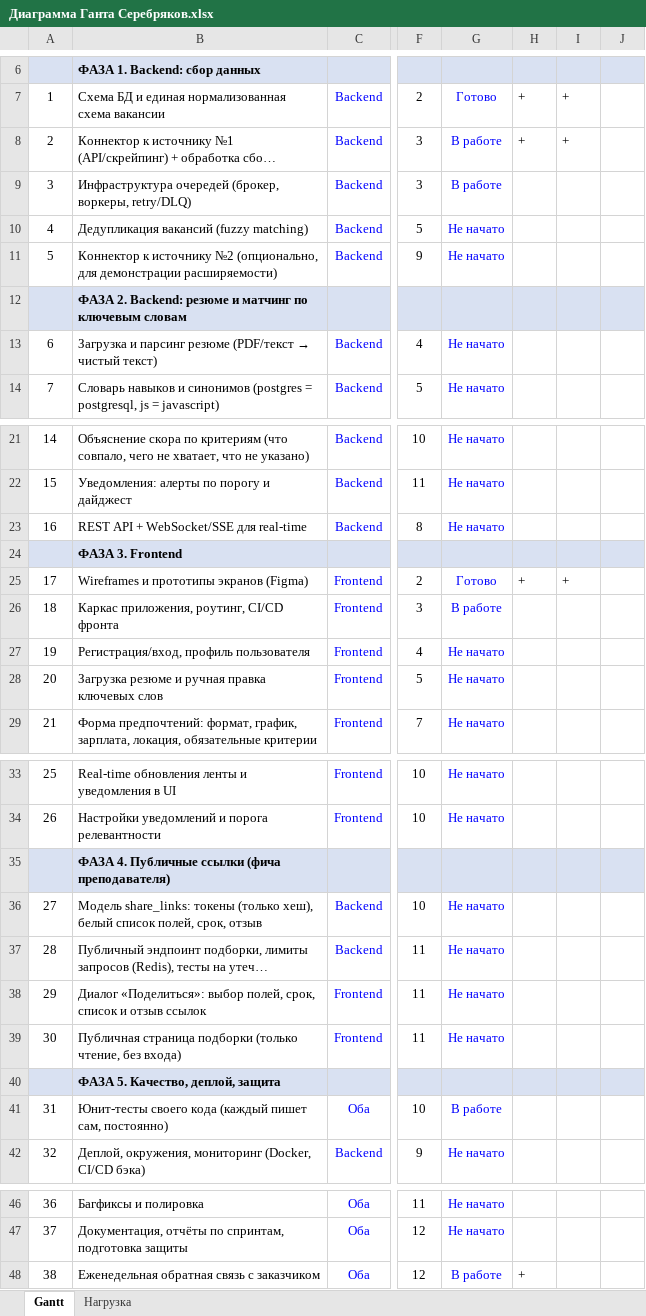
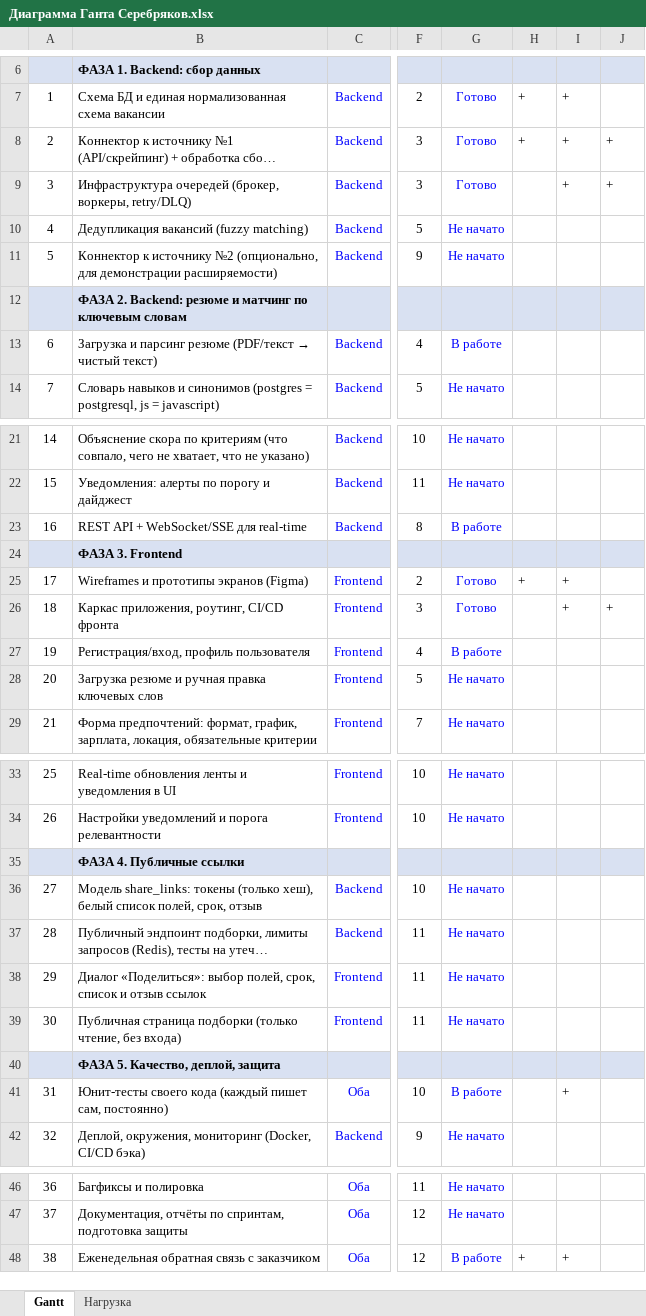
Before and after one commit to Reiter18/Resume_Matching, an Excel workbook: docs/Диаграмма Ганта Серебряков.xlsx, sheet Gantt, drawn as a sheet; only a part is shown, gaps mark what is left out; long unchanged cells end in …; values as stored, in another font and other column widths than the file's, no borders; conditional formats not drawn; the diff names each change by its address in the sheet, - before the commit and + after, or states it on an @@ line.

```diff
--- a/docs/Диаграмма Ганта Серебряков.xlsx (sheet Gantt)
+++ b/docs/Диаграмма Ганта Серебряков.xlsx (sheet Gantt)
-G8:G9: В работе
+G8:G9: Готово
-J8:J9: (empty)
+J8:J9: +
-I9: (empty)
+I9: +
-G13: Не начато
+G13: В работе
-G23: Не начато
+G23: В работе
-G26: В работе
+G26: Готово
-I26: (empty)
+I26: +
-J26: (empty)
+J26: +
-G27: Не начато
+G27: В работе
-B35: ФАЗА 4. Публичные ссылки (фича преподавателя)
+B35: ФАЗА 4. Публичные ссылки
-I41: (empty)
+I41: +
-I48: (empty)
+I48: +
```
Also changed, not shown: 26 other files.
